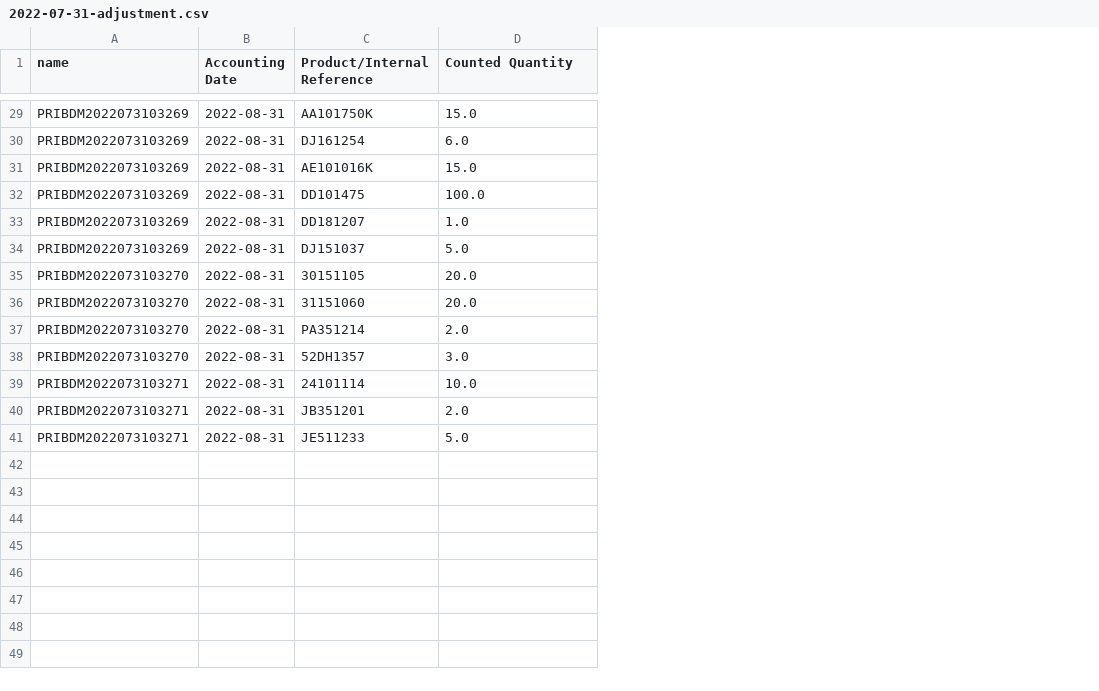
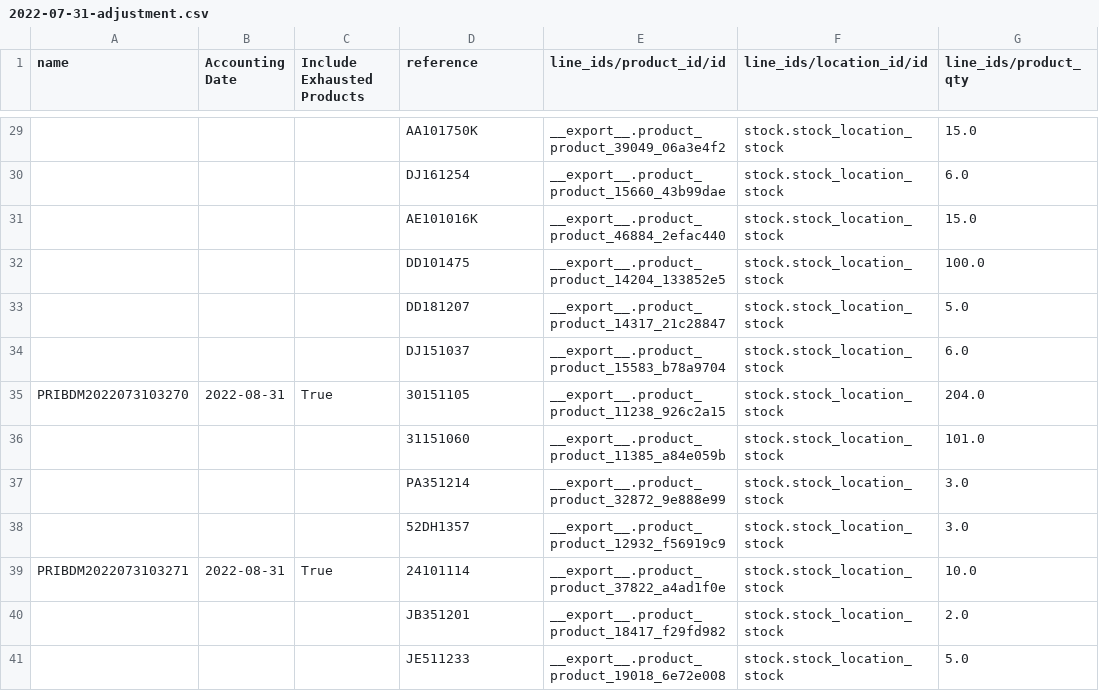
Before and after one commit to YohanAvishke/multi-bajaj-mgt, a CSV file: data/inventory/adjustments/2022-07-31-adjustment.csv, drawn as a sheet; only a part is shown, gaps mark what is left out; addresses are those after the commit; the diff covers the shown part only; the diff names each change by its address in the sheet, - before the commit and + after, or states it on an @@ line.

```diff
--- a/data/inventory/adjustments/2022-07-31-adjustment.csv
+++ b/data/inventory/adjustments/2022-07-31-adjustment.csv
+column C (Include Exhausted Products), rows 35-39: True |  |  |  | True
+column E (line_ids/product_id/id), rows 29-41: __export__.product_product_39049_06a3e4f2 | __export__.product_product_15660_43b99dae | __export__.product_product_46884_2efac440 | __export__.product_product_14204_133852e5 | __export__.product_product_14317_21c28847 | __export__.product_product_15583_b78a9704 | __export__.product_product_11238_926c2a15 | __export__.product_product_11385_a84e059b | __export__.product_product_32872_9e888e99 | __export__.product_product_12932_f56919c9 | __export__.product_product_37822_a4ad1f0e | __export__.product_product_18417_f29fd982 | __export__.product_product_19018_6e72e008
+column F (line_ids/location_id/id), rows 29-41: all stock.stock_location_stock
-D1: Product/Internal Reference
+D1: reference
-G1: Counted Quantity
+G1: line_ids/product_qty
-A29:A34 (name): PRIBDM2022073103269
+A29:A34 (name): (empty)
-B29:B34 (Accounting Date): 2022-08-31
+B29:B34 (Accounting Date): (empty)
-G33 (line_ids/product_qty): 1.0
+G33 (line_ids/product_qty): 5.0
-G34 (line_ids/product_qty): 5.0
+G34 (line_ids/product_qty): 6.0
-G35 (line_ids/product_qty): 20.0
+G35 (line_ids/product_qty): 204.0
-A36:A38 (name): PRIBDM2022073103270
+A36:A38 (name): (empty)
-B36:B38 (Accounting Date): 2022-08-31
+B36:B38 (Accounting Date): (empty)
-G36 (line_ids/product_qty): 20.0
+G36 (line_ids/product_qty): 101.0
-G37 (line_ids/product_qty): 2.0
+G37 (line_ids/product_qty): 3.0
-A40:A41 (name): PRIBDM2022073103271
+A40:A41 (name): (empty)
-B40:B41 (Accounting Date): 2022-08-31
+B40:B41 (Accounting Date): (empty)
```
Also changed, not shown: 65 edited cells elsewhere in this file, 2 other files.
